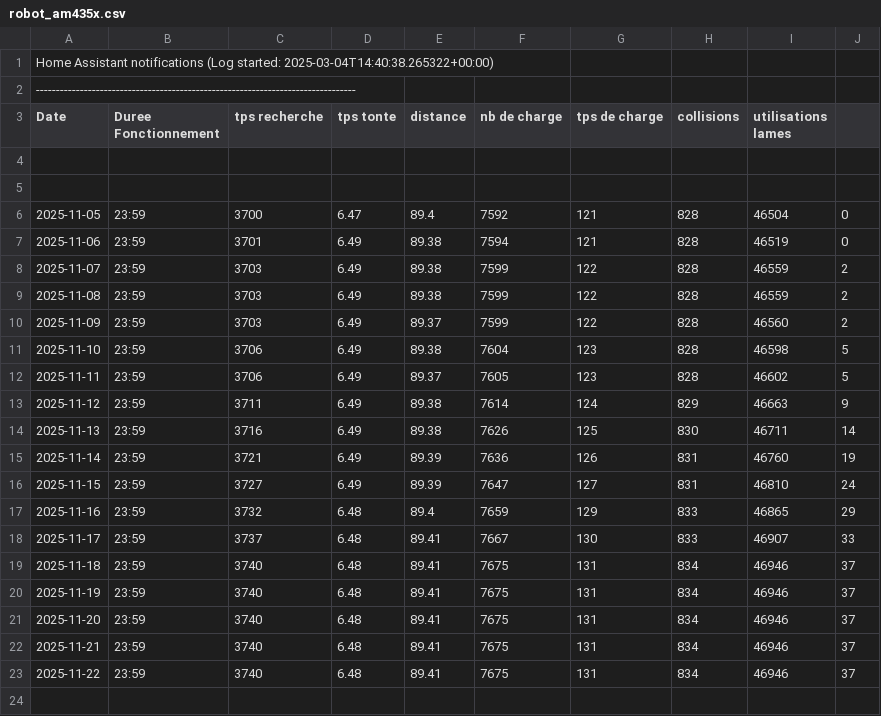
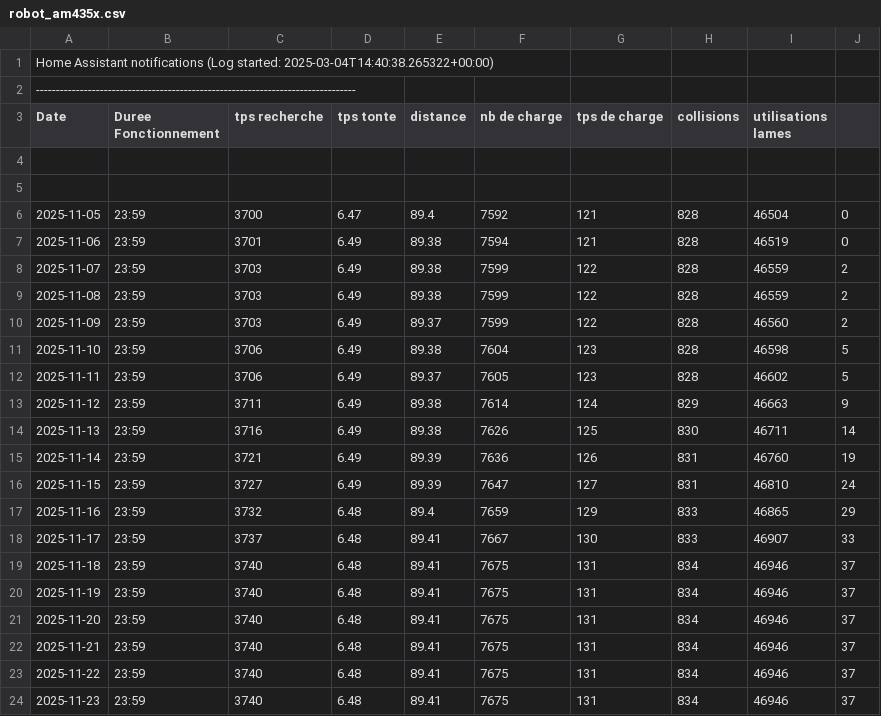
Before and after one commit to remycrochon/home-assistant, a CSV file: fichiers/robot_am435x.csv, drawn as a sheet; the diff names each change by its address in the sheet, - before the commit and + after, or states it on an @@ line.

```diff
--- a/fichiers/robot_am435x.csv
+++ b/fichiers/robot_am435x.csv
+row 24: 2025-11-23 | 23:59 | 3740 | 6.48 | 89.41 | 7675 | 131 | 834 | 46946 | 37
```
Also changed, not shown: fichiers/energie2024.csv, fichiers/log_esp178.csv, 18 other files.
